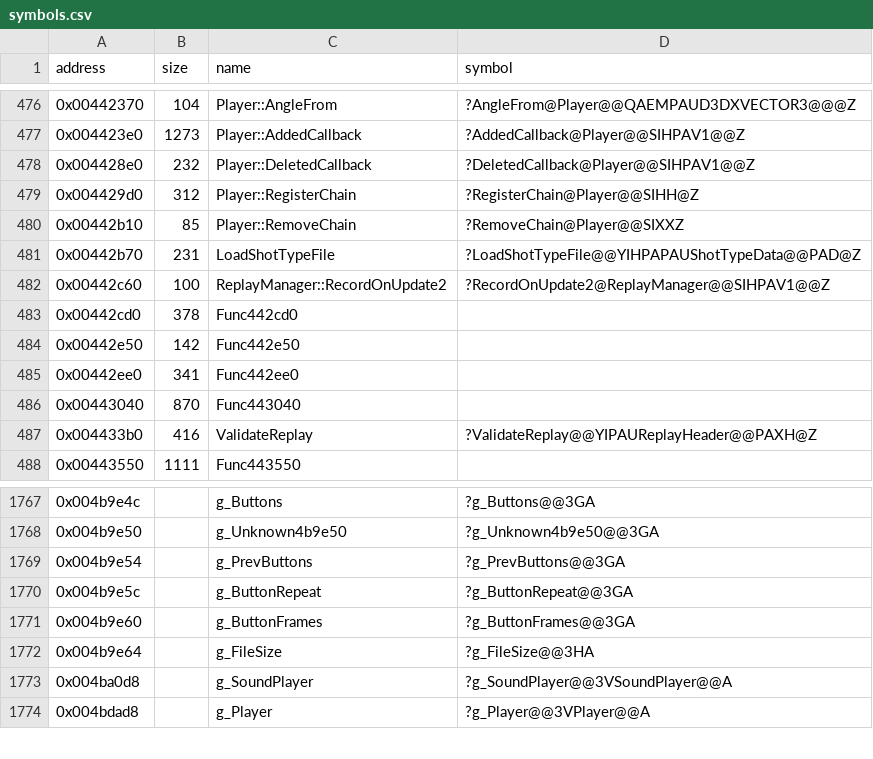
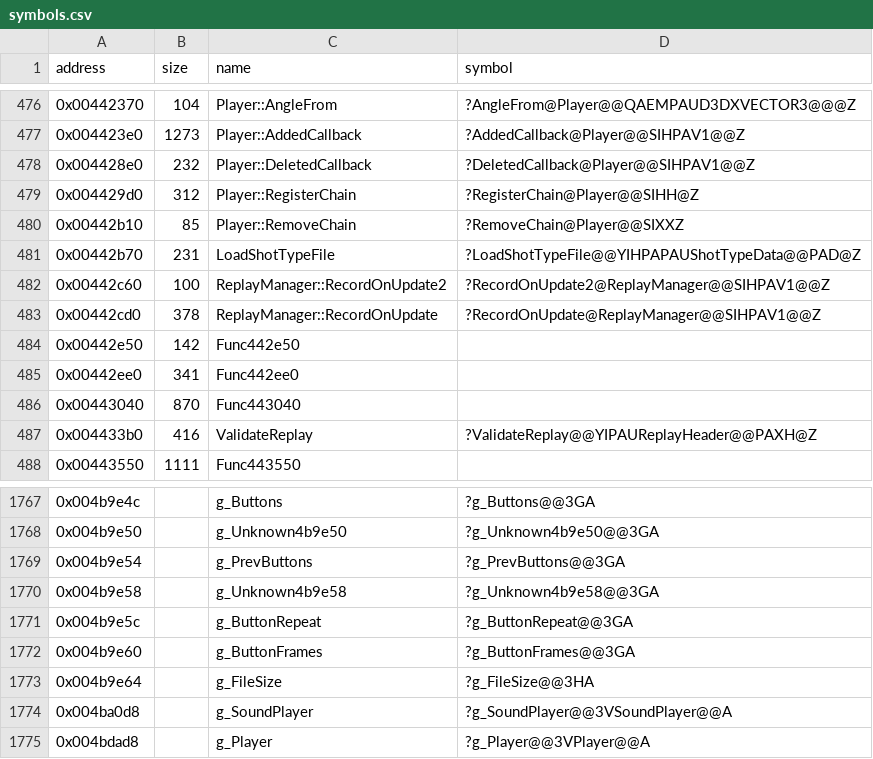
Before and after one commit to Cirno-Labs/th07, a CSV file: config/symbols.csv, drawn as a sheet; only a part is shown, gaps mark what is left out.

Commit message:
Decompile ReplayManager::RecordOnUpdate (0x442cd0)
th06's, reworked: it plays by g_Buttons, records each frame (with
the frame's event bits) rather than each change, and every 30 frames
the frame rate. Names g_Unknown4b9e58 (0x4b9e58).

```diff
--- a/config/symbols.csv
+++ b/config/symbols.csv
@@ -482,3 +482,3 @@ address,size,name,symbol
 0x00442c60,100,ReplayManager::RecordOnUpdate2,?RecordOnUpdate2@ReplayManager@@SIHPAV1@@Z
-0x00442cd0,378,Func442cd0,
+0x00442cd0,378,ReplayManager::RecordOnUpdate,?RecordOnUpdate@ReplayManager@@SIHPAV1@@Z
 0x00442e50,142,Func442e50,
@@ -1769,2 +1769,3 @@ address,size,name,symbol
 0x004b9e54,,g_PrevButtons,?g_PrevButtons@@3GA
+0x004b9e58,,g_Unknown4b9e58,?g_Unknown4b9e58@@3GA
 0x004b9e5c,,g_ButtonRepeat,?g_ButtonRepeat@@3GA
```
Also changed, not shown: 4 other files.
